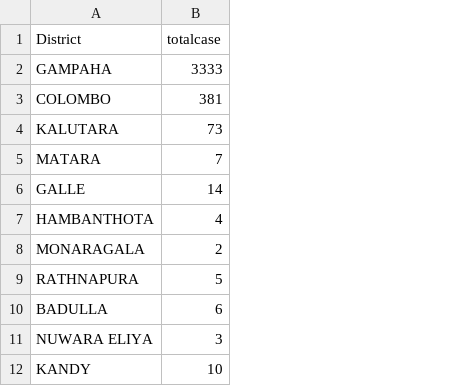
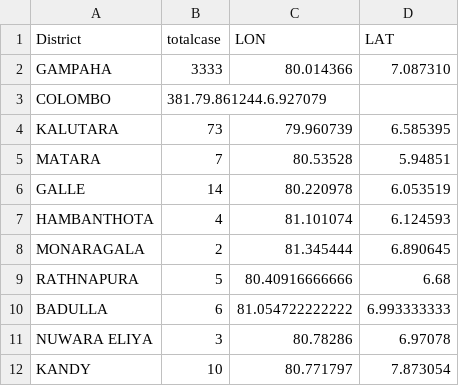
Before and after one commit to ishancoderr/Covid_19_sri_lanka, a CSV file: Distribution_covid19.csv, drawn as a sheet; only a part is shown; the diff names each change by its address in the sheet, - before the commit and + after, or states it on an @@ line.

Commit message:
Update Distribution_covid19.csv

```diff
--- a/Distribution_covid19.csv
+++ b/Distribution_covid19.csv
+column C (LON), rows 2-12: 80.014366 |  | 79.960739 | 80.53528 | 80.220978 | 81.101074 | 81.345444 | 80.40916666666 | 81.054722222222 | 80.78286 | 80.771797
+column D (LAT), rows 2-12: 7.087310 |  | 6.585395 | 5.94851 | 6.053519 | 6.124593 | 6.890645 | 6.68 | 6.993333333 | 6.97078 | 7.873054
-B3 (totalcase): 381
+B3 (totalcase): 381.79.861244.6.927079
```
